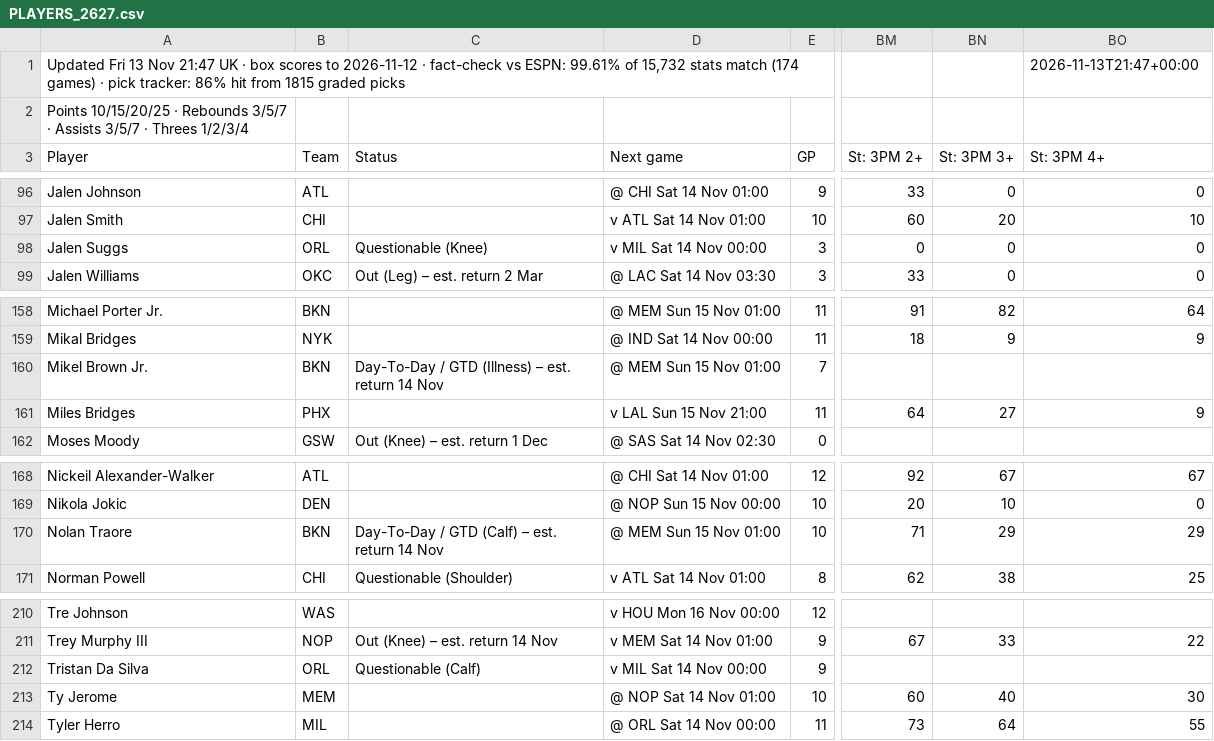
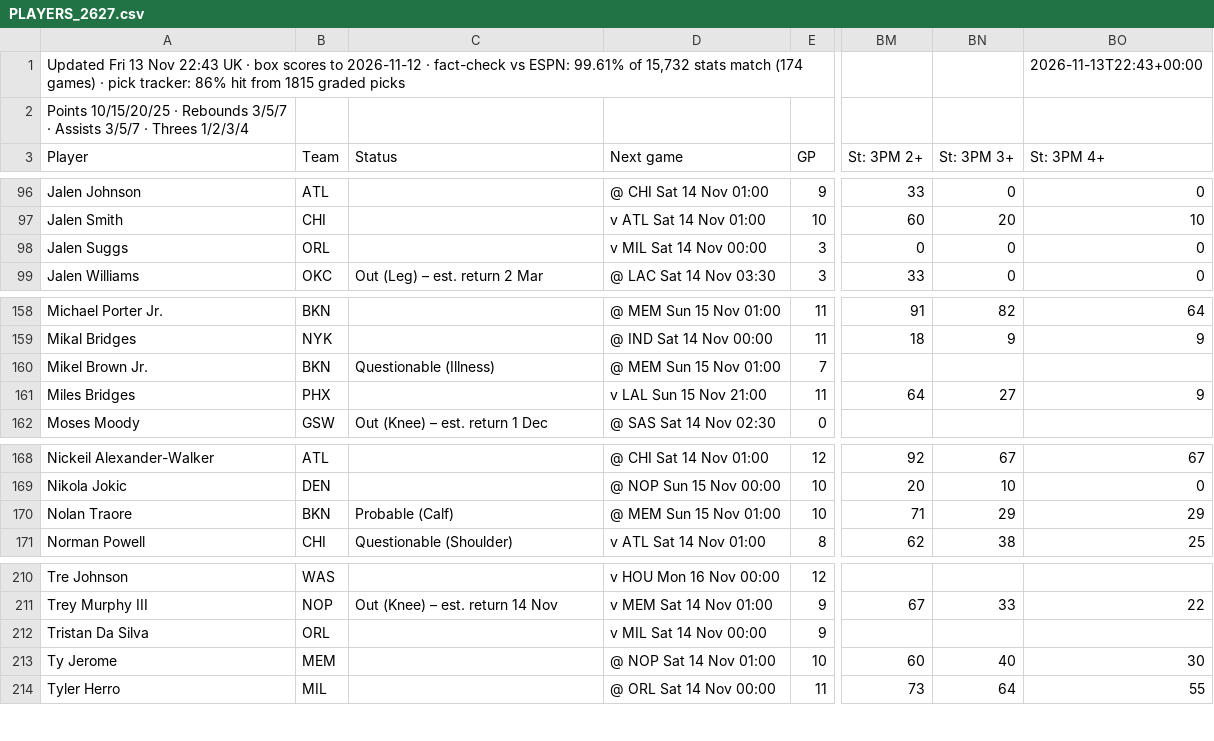
Before and after one commit to 7wilite7/Nba-Stats, a CSV file: out/PLAYERS_2627.csv, drawn as a sheet; only a part is shown, gaps mark what is left out; the diff names each change by its address in the sheet, - before the commit and + after, or states it on an @@ line.

```diff
--- a/out/PLAYERS_2627.csv
+++ b/out/PLAYERS_2627.csv
-A1 (Player): …13 Nov 21:47 UK ·…
+A1 (Player): …13 Nov 22:43 UK ·…
-BO1 (St: 3PM 4+): 2026-11-13T21:47+00:00
+BO1 (St: 3PM 4+): 2026-11-13T22:43+00:00
-C98 (Status): Questionable (Knee)
+C98 (Status): (empty)
-C160 (Status): Day-To-Day / GTD (Illness) – est. return 14 Nov
+C160 (Status): Questionable (Illness)
-C170 (Status): Day-To-Day / GTD (Calf) – est. return 14 Nov
+C170 (Status): Probable (Calf)
-C212 (Status): Questionable (Calf)
+C212 (Status): (empty)
```
Also changed, not shown: out/GAMES_2627.csv, out/GAMES_blend.csv, 9 other files.
